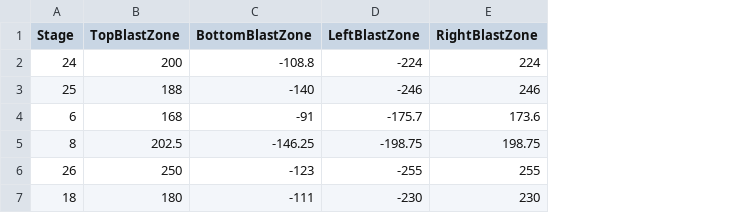
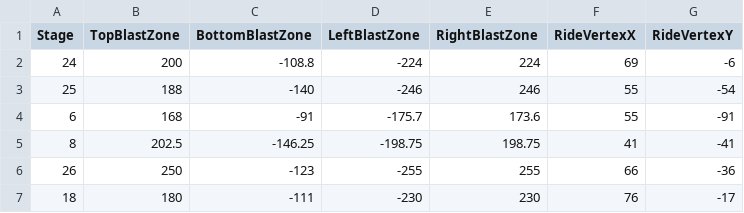
Before and after one commit to RibbonedAce/MeleeRecoveryBot, a CSV file: Data/other_stage_data.csv, drawn as a sheet; the diff names each change by its address in the sheet, - before the commit and + after, or states it on an @@ line.

Commit message:
Prevent pineapples by: 1. Being aware of lower stage ceiling 2. Not drifting in if directly beneath ledge

```diff
--- a/Data/other_stage_data.csv
+++ b/Data/other_stage_data.csv
+column F (RideVertexX), rows 2-7: 69 | 55 | 55 | 41 | 66 | 76
+column G (RideVertexY), rows 2-7: -6 | -54 | -91 | -41 | -36 | -17
```
Also changed, not shown: 11 other files.
